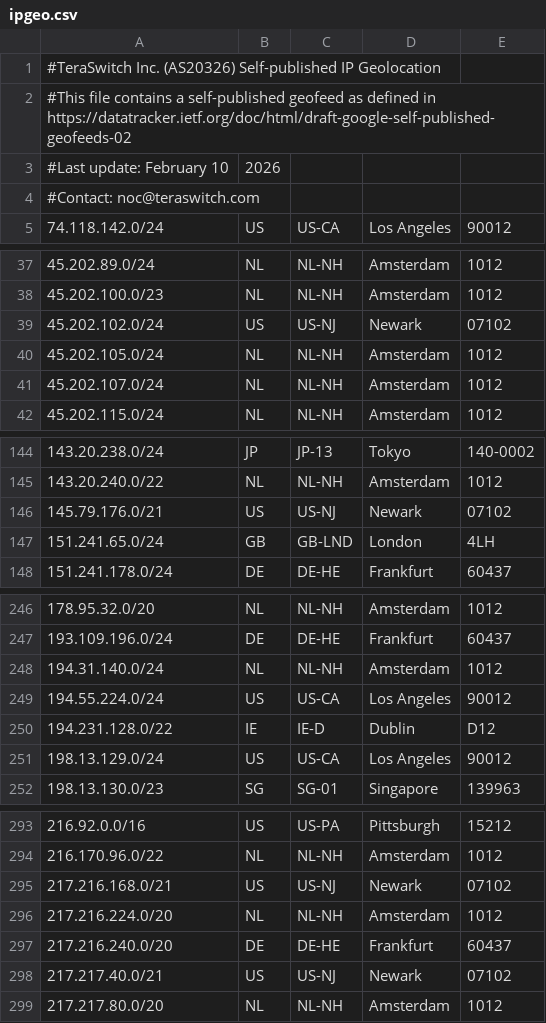
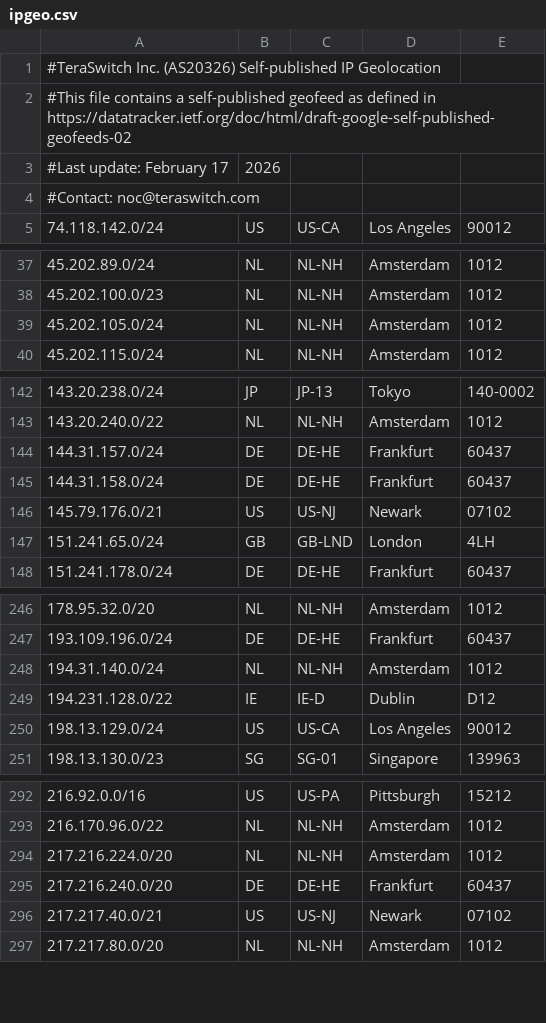
Before and after one commit to TeraSwitch/as20326.com, a CSV file: ipgeo.csv, drawn as a sheet; only a part is shown, gaps mark what is left out.

Commit message:
Update IP geolocation data

```diff
--- a/ipgeo.csv
+++ b/ipgeo.csv
@@ -2,3 +2,3 @@
 #This file contains a self-published geofeed as defined in https://datatracker.ietf.org/doc/html/draft-google-self-published-geofeeds-02
-#Last update: February 10, 2026
+#Last update: February 17, 2026
 #Contact: noc@teraswitch.com
@@ -38,5 +38,3 @@
 45.202.100.0/23,NL,NL-NH,Amsterdam,1012
-45.202.102.0/24,US,US-NJ,Newark,07102
 45.202.105.0/24,NL,NL-NH,Amsterdam,1012
-45.202.107.0/24,NL,NL-NH,Amsterdam,1012
 45.202.115.0/24,NL,NL-NH,Amsterdam,1012
@@ -145,2 +143,4 @@
 143.20.240.0/22,NL,NL-NH,Amsterdam,1012
+144.31.157.0/24,DE,DE-HE,Frankfurt,60437
+144.31.158.0/24,DE,DE-HE,Frankfurt,60437
 145.79.176.0/21,US,US-NJ,Newark,07102
@@ -248,3 +248,2 @@
 194.31.140.0/24,NL,NL-NH,Amsterdam,1012
-194.55.224.0/24,US,US-CA,Los Angeles,90012
 194.231.128.0/22,IE,IE-D,Dublin,D12
@@ -294,3 +293,2 @@
 216.170.96.0/22,NL,NL-NH,Amsterdam,1012
-217.216.168.0/21,US,US-NJ,Newark,07102
 217.216.224.0/20,NL,NL-NH,Amsterdam,1012
```
Also changed, not shown: 1 other file.
